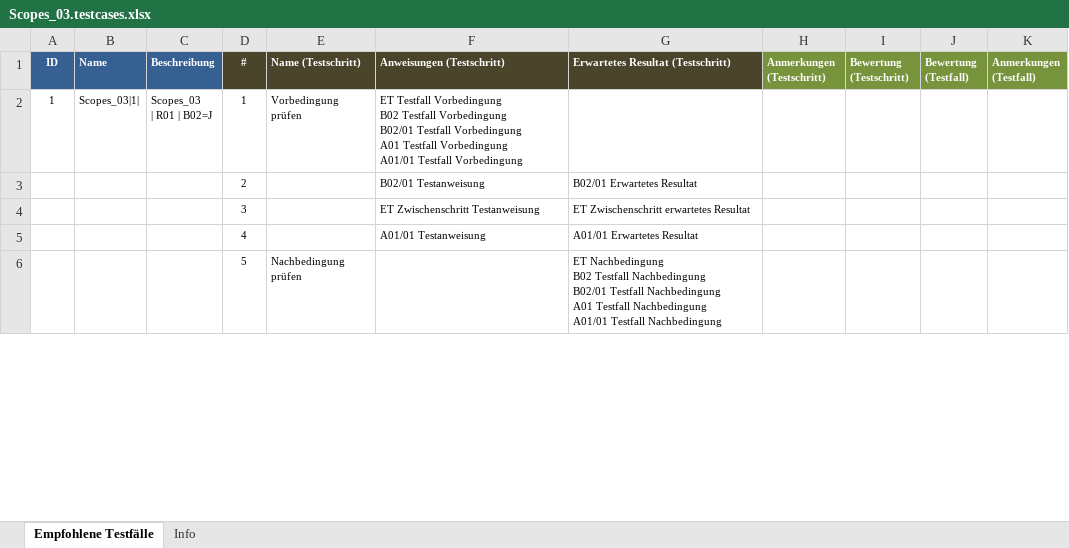
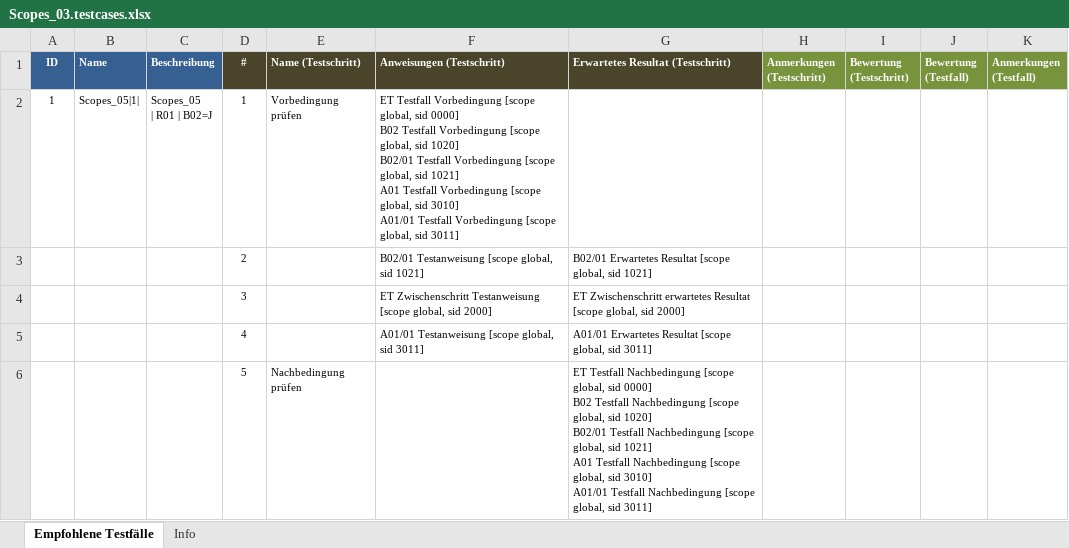
Before and after one commit to rulebased-group/lfet-examples-scope-de, an Excel workbook: Scopes_03.testcases.xlsx, sheet Empfohlene Testfälle, drawn as a sheet; only a part is shown; values as stored, in another font and other column widths than the file's, no borders; ↵ is a line break in a cell; the diff covers the shown part only; the diff names each change by its address in the sheet, - before the commit and + after, or states it on an @@ line.

```diff
--- a/Scopes_03.testcases.xlsx (sheet Empfohlene Testfälle)
+++ b/Scopes_03.testcases.xlsx (sheet Empfohlene Testfälle)
-B2 (Name): Scopes_03|1|
+B2 (Name): Scopes_05|1|
-C2 (Beschreibung): Scopes_03 ↵ | R01 | B02=J
+C2 (Beschreibung): Scopes_05 ↵ | R01 | B02=J
-F2 (Anweisungen (Testschritt)): …Testfall Vorbedingung ↵ B02 Testfall Vorbedingung ↵ B02/01 Testfall Vorbedingung ↵ A01 Testfall Vorbedingung ↵ A01/01 Testfall Vorbedingung
+F2 (Anweisungen (Testschritt)): …Testfall Vorbedingung [scope global, sid 0000] ↵ B02 Testfall Vorbedingung [scope global, sid 1020] ↵ B02/01 Testfall Vorbedingung [scope global, sid 1021] ↵ A01 Testfall Vorbedingung [scope global, sid 3010] ↵ A01/01 Testfall Vorbedingung [scope global, sid 3011]
-F3 (Anweisungen (Testschritt)): B02/01 Testanweisung
+F3 (Anweisungen (Testschritt)): B02/01 Testanweisung [scope global, sid 1021]
-G3: B02/01 Erwartetes Resultat
+G3: B02/01 Erwartetes Resultat [scope global, sid 1021]
-F4 (Anweisungen (Testschritt)): ET Zwischenschritt Testanweisung
+F4 (Anweisungen (Testschritt)): ET Zwischenschritt Testanweisung [scope global, sid 2000]
-G4: …erwartetes Resultat
+G4: …erwartetes Resultat [scope global, sid 2000]
-F5 (Anweisungen (Testschritt)): A01/01 Testanweisung
+F5 (Anweisungen (Testschritt)): A01/01 Testanweisung [scope global, sid 3011]
-G5: A01/01 Erwartetes Resultat
+G5: A01/01 Erwartetes Resultat [scope global, sid 3011]
-G6: ET Nachbedingung ↵ B02 Testfall Nachbedingung ↵ B02/01 Testfall Nachbedingung ↵ A01 Testfall Nachbedingung ↵ A01/01 Testfall Nachbedingung
+G6: ET Testfall Nachbedingung [scope global, sid 0000] ↵ B02 Testfall Nachbedingung [scope global, sid 1020] ↵ B02/01 Testfall Nachbedingung [scope global, sid 1021] ↵ A01 Testfall Nachbedingung [scope global, sid 3010] ↵ A01/01 Testfall Nachbedingung [scope global, sid 3011]
```
Also changed, not shown: 14 added rows, 24 removed rows and 38 edited cells elsewhere in this sheet, sheet Info, !Beispiele.Übersicht.xlsx, 6 other files.
